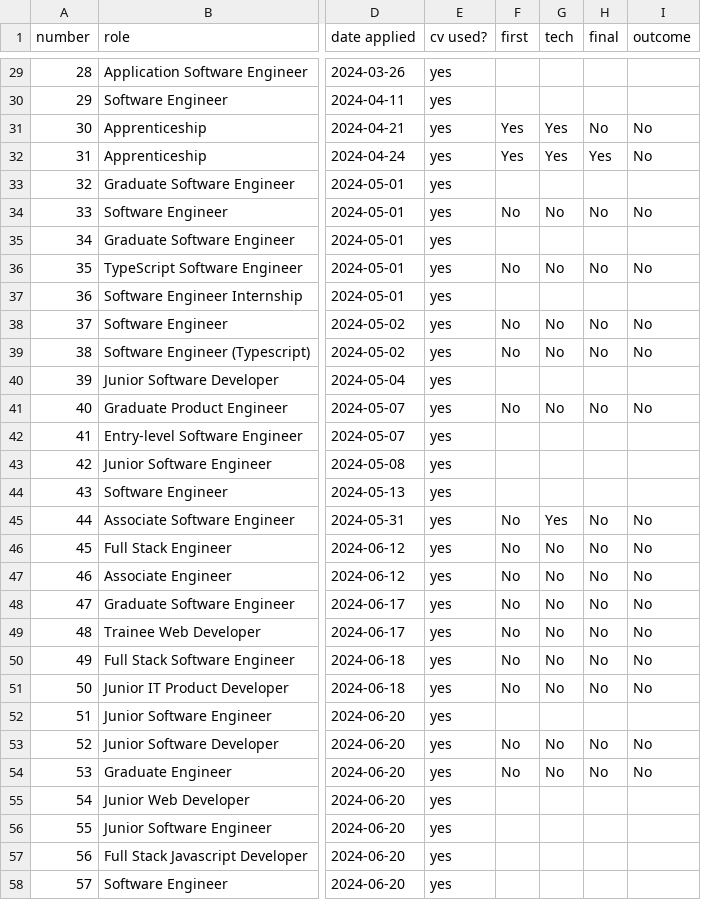
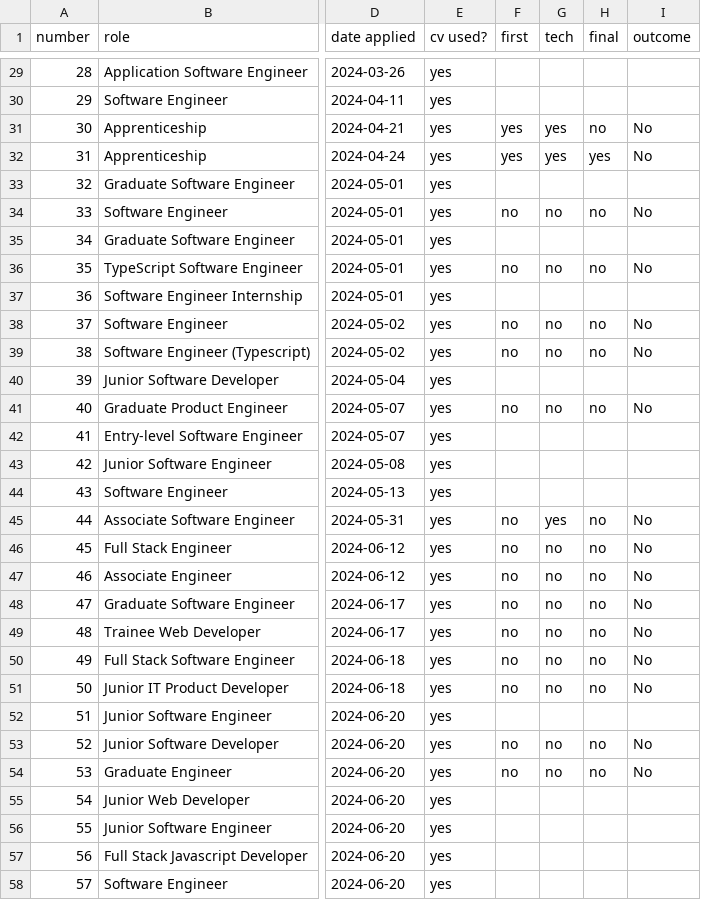
Before and after one commit to Kit2345/job_hunt_data, a CSV file: data/processed/Jobs_applied_public_processed.csv, drawn as a sheet; only a part is shown, gaps mark what is left out; the diff covers the shown part only; the diff names each change by its address in the sheet, - before the commit and + after, or states it on an @@ line.

```diff
--- a/data/processed/Jobs_applied_public_processed.csv
+++ b/data/processed/Jobs_applied_public_processed.csv
-F31:F32 (first): Yes
+F31:F32 (first): yes
-G31:G32 (tech): Yes
+G31:G32 (tech): yes
-H31 (final): No
+H31 (final): no
-H32 (final): Yes
+H32 (final): yes
-F34 (first): No
+F34 (first): no
-G34 (tech): No
+G34 (tech): no
-H34 (final): No
+H34 (final): no
-F36 (first): No
+F36 (first): no
-G36 (tech): No
+G36 (tech): no
-H36 (final): No
+H36 (final): no
-F38:F39 (first): No
+F38:F39 (first): no
-G38:G39 (tech): No
+G38:G39 (tech): no
-H38:H39 (final): No
+H38:H39 (final): no
-F41 (first): No
+F41 (first): no
-G41 (tech): No
+G41 (tech): no
-H41 (final): No
+H41 (final): no
-F45:F51 (first): No
+F45:F51 (first): no
-G45 (tech): Yes
+G45 (tech): yes
-H45:H51 (final): No
+H45:H51 (final): no
-G46:G51 (tech): No
+G46:G51 (tech): no
-F53:F54 (first): No
+F53:F54 (first): no
-G53:G54 (tech): No
+G53:G54 (tech): no
-H53:H54 (final): No
+H53:H54 (final): no
```
Also changed, not shown: 132 edited cells elsewhere in this file, data/raw/Jobs_applied_public.csv, 7 other files.
